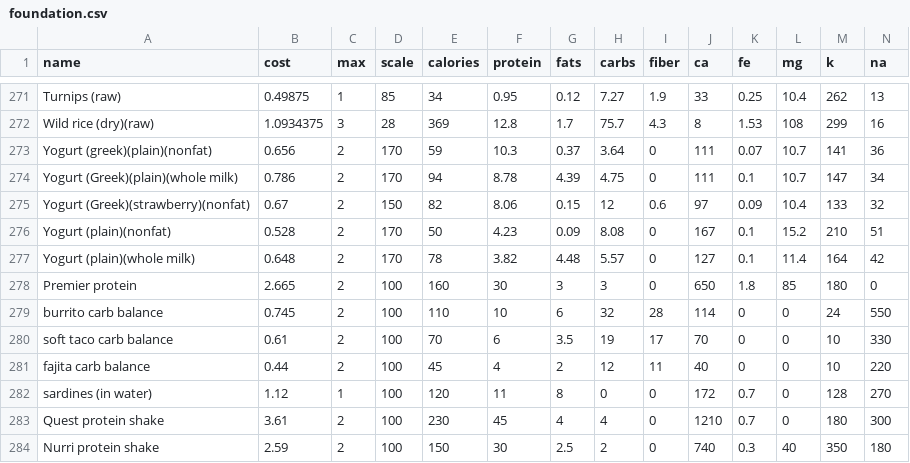
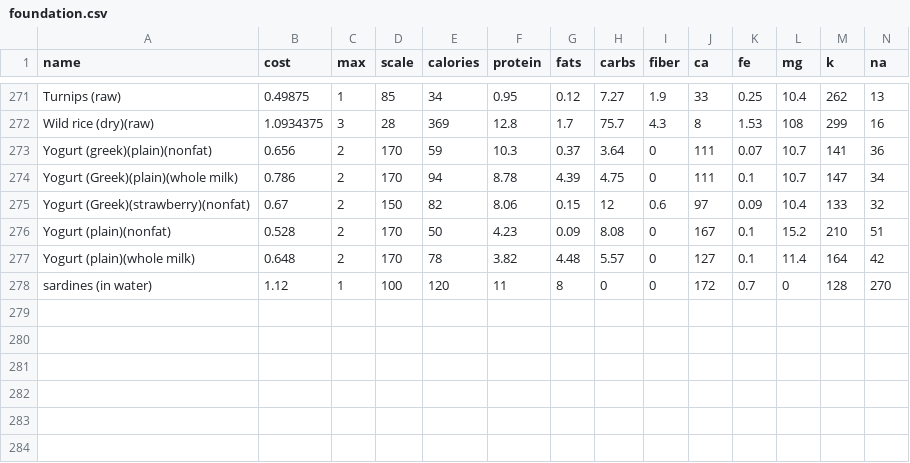
Before and after one commit to Rakhyvel/IntMealOpt.jl, a CSV file: foundation.csv, drawn as a sheet; only a part is shown, gaps mark what is left out; rows hold the shown columns only; the diff names each change by its address in the sheet, - before the commit and + after, or states it on an @@ line.

```diff
--- a/foundation.csv
+++ b/foundation.csv
-row 278: Premier protein | 2.665 | 2 | 100 | 160 | 30 | 3 | 3 | 0 | 650 | 1.8 | 85 | 180 | 0
-row 279: burrito carb balance | 0.745 | 2 | 100 | 110 | 10 | 6 | 32 | 28 | 114 | 0 | 0 | 24 | 550
-row 280: soft taco carb balance | 0.61 | 2 | 100 | 70 | 6 | 3.5 | 19 | 17 | 70 | 0 | 0 | 10 | 330
-row 281: fajita carb balance | 0.44 | 2 | 100 | 45 | 4 | 2 | 12 | 11 | 40 | 0 | 0 | 10 | 220
-row 283: Quest protein shake | 3.61 | 2 | 100 | 230 | 45 | 4 | 4 | 0 | 1210 | 0.7 | 0 | 180 | 300
-row 284: Nurri protein shake | 2.59 | 2 | 100 | 150 | 30 | 2.5 | 2 | 0 | 740 | 0.3 | 40 | 350 | 180
```
Also changed, not shown: ingredients.csv, 1 other file.
